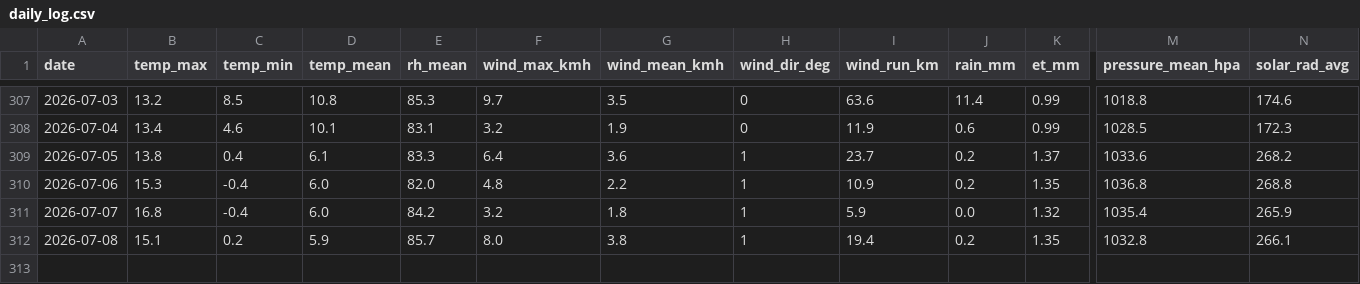
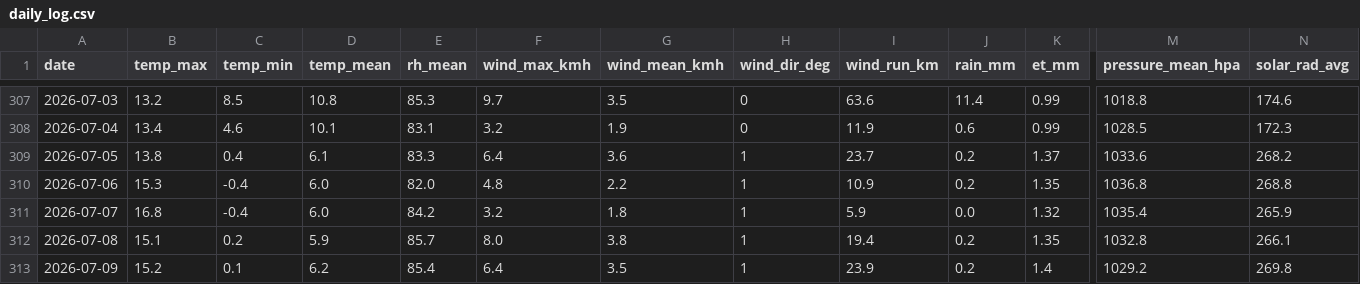
Before and after one commit to Bidgee182/wwcc-weather-page, a CSV file: data/daily_log.csv, drawn as a sheet; only a part is shown, gaps mark what is left out; rows hold the shown columns only; the diff names each change by its address in the sheet, - before the commit and + after, or states it on an @@ line.

Commit message:
Daily log 2026-07-09

```diff
--- a/data/daily_log.csv
+++ b/data/daily_log.csv
+row 313: 2026-07-09 | 15.2 | 0.1 | 6.2 | 85.4 | 6.4 | 3.5 | 1 | 23.9 | 0.2 | 1.4 | 1029.2 | 269.8
```
Also changed, not shown: 1 other file.
